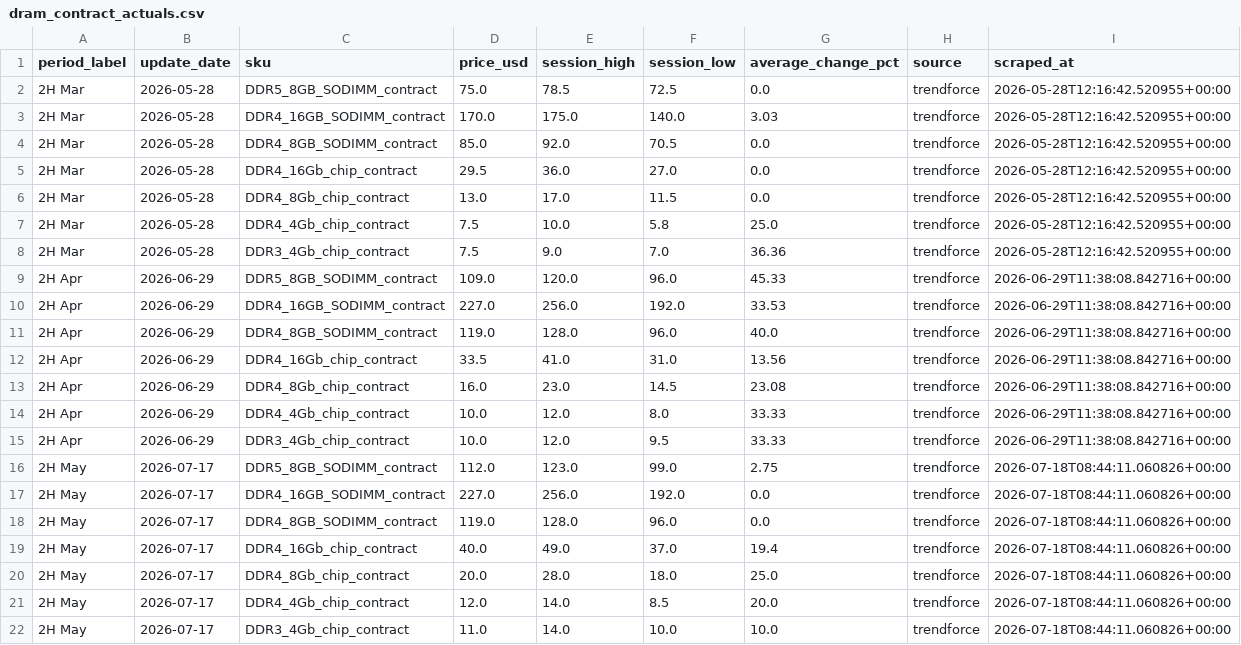
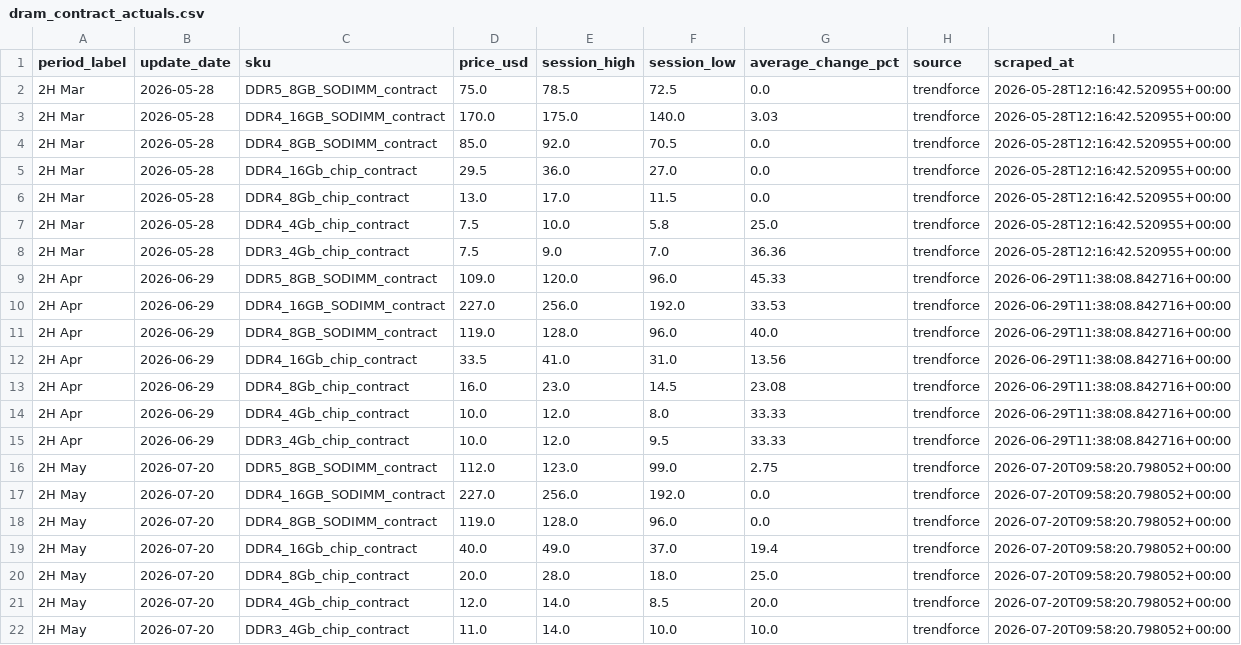
Before and after one commit to 94yz6n6q9z-arch/Memory-Cycle-Daily-Report, a CSV file: data/dram_contract_actuals.csv, drawn as a sheet.

```diff
--- a/data/dram_contract_actuals.csv
+++ b/data/dram_contract_actuals.csv
@@ -15,8 +15,8 @@ period_label,update_date,sku,price_usd,session_high,session_low,average_change_p
 2H Apr,2026-06-29,DDR3_4Gb_chip_contract,10.0,12.0,9.5,33.33,trendforce,2026-06-29T11:38:08.842716+00:00
-2H May,2026-07-17,DDR5_8GB_SODIMM_contract,112.0,123.0,99.0,2.75,trendforce,2026-07-18T08:44:11.060826+00:00
-2H May,2026-07-17,DDR4_16GB_SODIMM_contract,227.0,256.0,192.0,0.0,trendforce,2026-07-18T08:44:11.060826+00:00
-2H May,2026-07-17,DDR4_8GB_SODIMM_contract,119.0,128.0,96.0,0.0,trendforce,2026-07-18T08:44:11.060826+00:00
-2H May,2026-07-17,DDR4_16Gb_chip_contract,40.0,49.0,37.0,19.4,trendforce,2026-07-18T08:44:11.060826+00:00
-2H May,2026-07-17,DDR4_8Gb_chip_contract,20.0,28.0,18.0,25.0,trendforce,2026-07-18T08:44:11.060826+00:00
-2H May,2026-07-17,DDR4_4Gb_chip_contract,12.0,14.0,8.5,20.0,trendforce,2026-07-18T08:44:11.060826+00:00
-2H May,2026-07-17,DDR3_4Gb_chip_contract,11.0,14.0,10.0,10.0,trendforce,2026-07-18T08:44:11.060826+00:00
+2H May,2026-07-20,DDR5_8GB_SODIMM_contract,112.0,123.0,99.0,2.75,trendforce,2026-07-20T09:58:20.798052+00:00
+2H May,2026-07-20,DDR4_16GB_SODIMM_contract,227.0,256.0,192.0,0.0,trendforce,2026-07-20T09:58:20.798052+00:00
+2H May,2026-07-20,DDR4_8GB_SODIMM_contract,119.0,128.0,96.0,0.0,trendforce,2026-07-20T09:58:20.798052+00:00
+2H May,2026-07-20,DDR4_16Gb_chip_contract,40.0,49.0,37.0,19.4,trendforce,2026-07-20T09:58:20.798052+00:00
+2H May,2026-07-20,DDR4_8Gb_chip_contract,20.0,28.0,18.0,25.0,trendforce,2026-07-20T09:58:20.798052+00:00
+2H May,2026-07-20,DDR4_4Gb_chip_contract,12.0,14.0,8.5,20.0,trendforce,2026-07-20T09:58:20.798052+00:00
+2H May,2026-07-20,DDR3_4Gb_chip_contract,11.0,14.0,10.0,10.0,trendforce,2026-07-20T09:58:20.798052+00:00
```
Also changed, not shown: data/dram_contract_signals.csv, data/dram_spot_history.csv, 22 other files.
